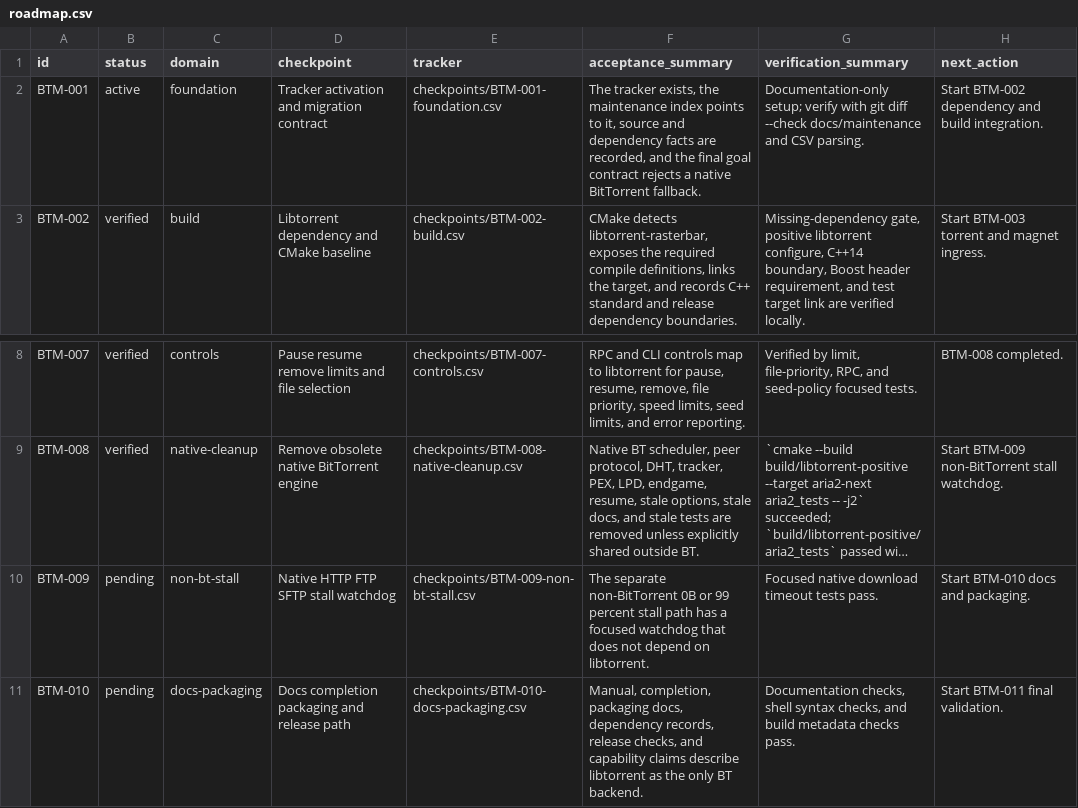
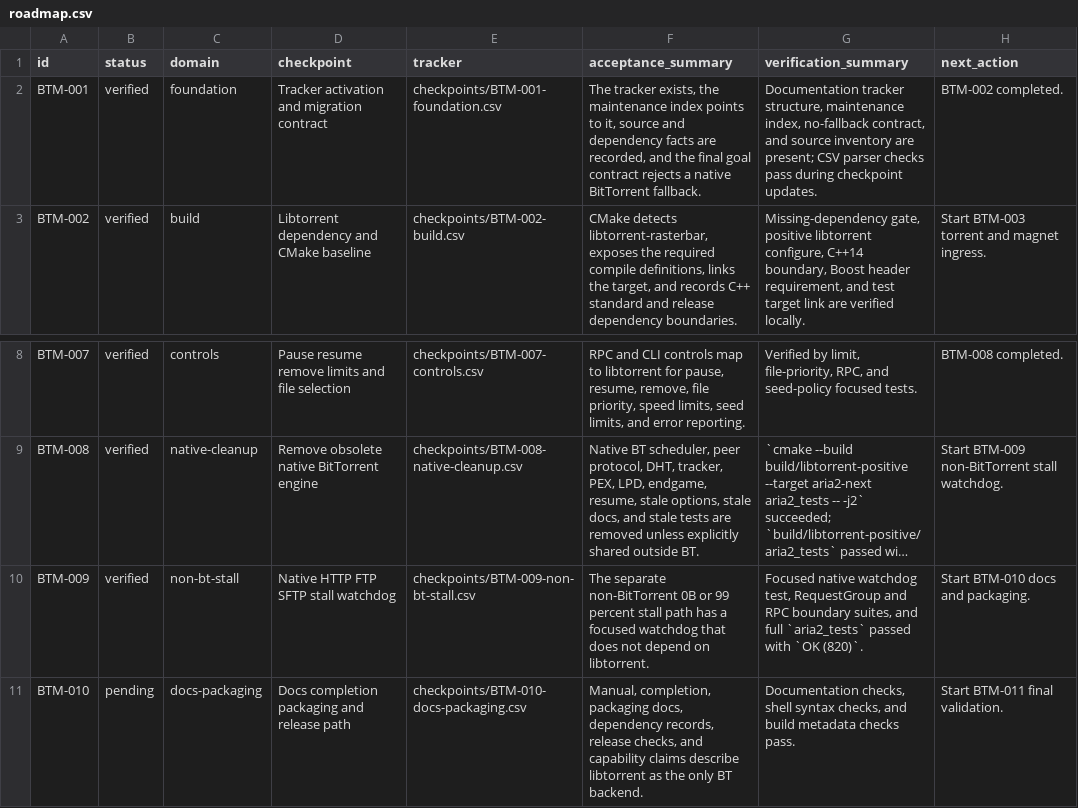
Before and after one commit to rzhy1/aria2-next, a CSV file: docs/maintenance/libtorrent-bt-migration/roadmap.csv, drawn as a sheet; only a part is shown, gaps mark what is left out; long unchanged cells end in …; the diff names each change by its address in the sheet, - before the commit and + after, or states it on an @@ line.

Commit message:
fix(download): add native stall progress watchdog

```diff
--- a/docs/maintenance/libtorrent-bt-migration/roadmap.csv
+++ b/docs/maintenance/libtorrent-bt-migration/roadmap.csv
-B2 (status): active
+B2 (status): verified
-G2 (verification_summary): Documentation-only setup; verify with git diff --check docs/maintenance and CSV parsing.
+G2 (verification_summary): Documentation tracker structure, maintenance index, no-fallback contract, and source inventory are present; CSV parser checks pass during checkpoint updates.
-H2 (next_action): Start BTM-002 dependency and build integration.
+H2 (next_action): BTM-002 completed.
-B10 (status): pending
+B10 (status): verified
-G10 (verification_summary): Focused native download timeout tests pass.
+G10 (verification_summary): Focused native watchdog test, RequestGroup and RPC boundary suites, and full `aria2_tests` passed with `OK (820)`.
```
Also changed, not shown: 8 other files.
